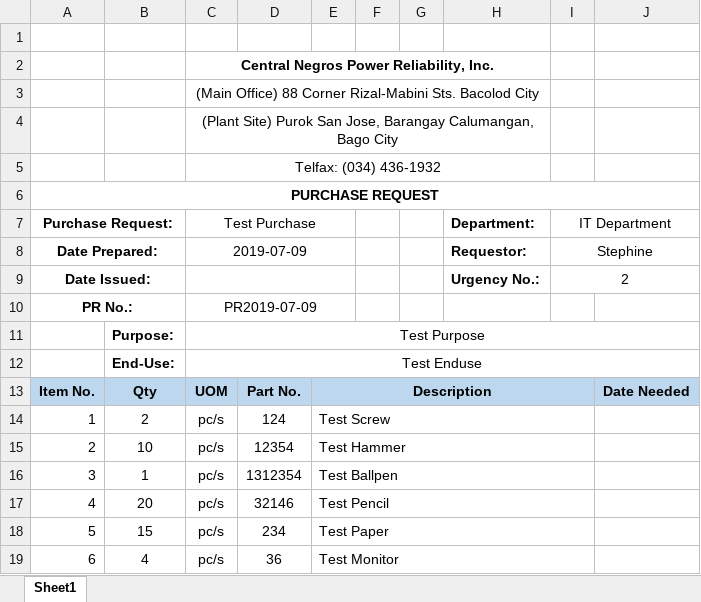
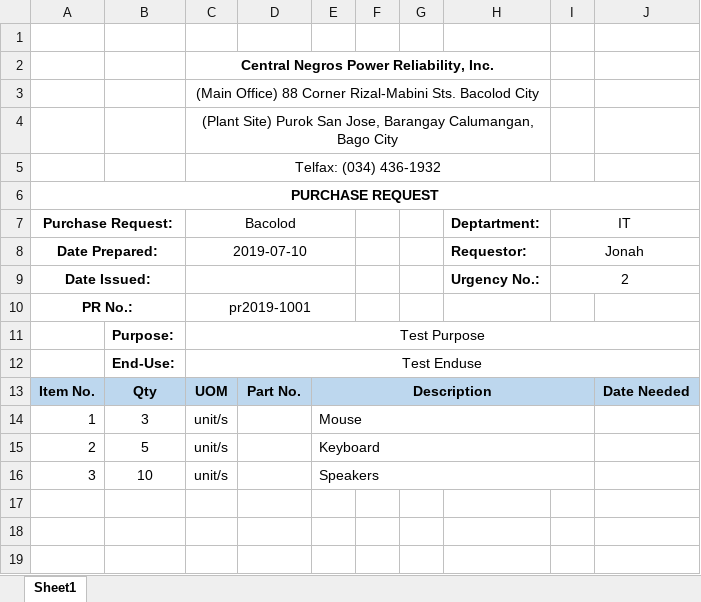
Before and after one commit to JonahBenares/purchasing, an Excel workbook: uploads/excel/Purchase Request.xlsx, sheet Sheet1, drawn as a sheet; values as stored, in another font and other column widths than the file's, no borders; charts and pictures not drawn; removed rows and columns are numbered as before the commit, all else as after; the diff names each change by its address in the sheet, - before the commit and + after, or states it on an @@ line.

```diff
--- a/uploads/excel/Purchase Request.xlsx (sheet Sheet1)
+++ b/uploads/excel/Purchase Request.xlsx (sheet Sheet1)
-C7: Test Purchase
+C7: Bacolod
-H7: Department:
+H7: Deptartment:
-I7: IT Department
+I7: IT
-C8 (Bacolod): 2019-07-09
+C8 (Bacolod): 2019-07-10
-I8 (IT): Stephine
+I8 (IT): Jonah
-C10 (Bacolod): PR2019-07-09
+C10 (Bacolod): pr2019-1001
-row 14: 1 | 2 | pc/s | 124 | Test Screw
-row 15: 2 | 10 | pc/s | 12354 | Test Hammer
-row 16: 3 | 1 | pc/s | 1312354 | Test Ballpen
-row 17: 4 | 20 | pc/s | 32146 | Test Pencil
-row 18: 5 | 15 | pc/s | 234 | Test Paper
-row 19: 6 | 4 | pc/s | 36 | Test Monitor
+row 14: 1 | 3 | unit/s |  | Mouse
+row 15: 2 | 5 | unit/s |  | Keyboard
+row 16: 3 | 10 | unit/s |  | Speakers
```
Also changed, not shown: charts or pictures, 6 other files.
